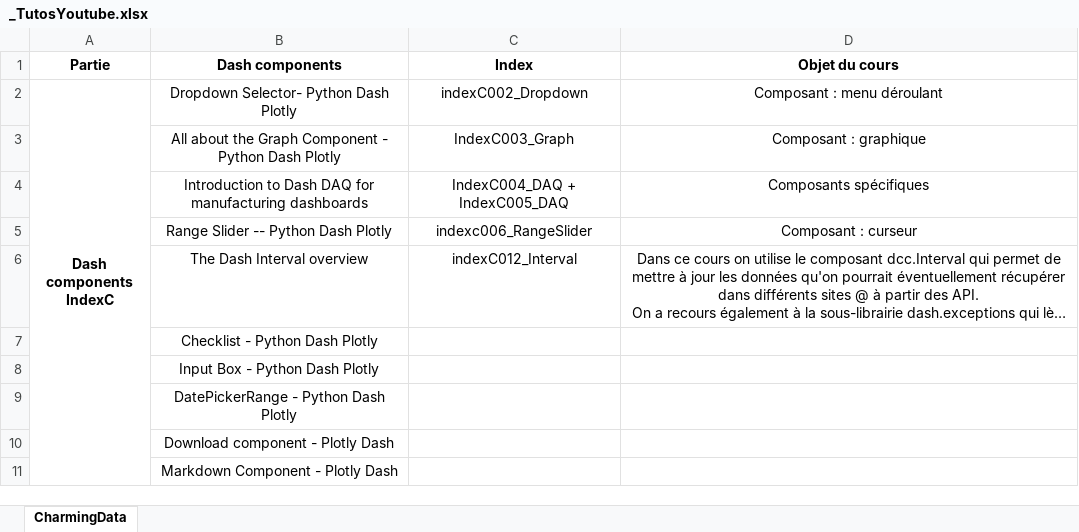
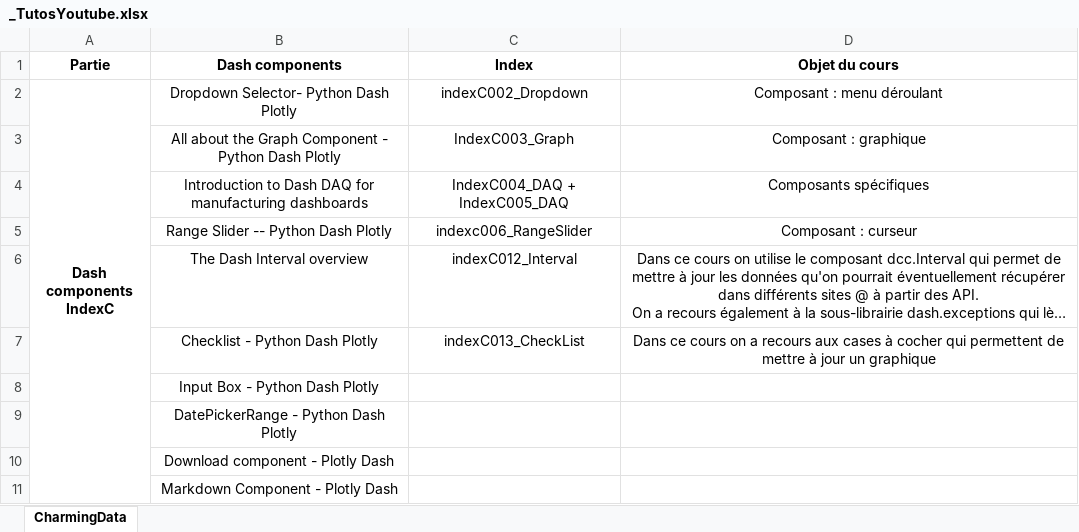
Before and after one commit to LeRoiFou/Dash, an Excel workbook: _TutosYoutube.xlsx, sheet CharmingData, drawn as a sheet; only a part is shown; long unchanged cells end in …; values as stored, in another font and other column widths than the file's, no borders; the diff names each change by its address in the sheet, - before the commit and + after, or states it on an @@ line.

```diff
--- a/_TutosYoutube.xlsx (sheet CharmingData)
+++ b/_TutosYoutube.xlsx (sheet CharmingData)
-C7 (Index): (empty)
+C7 (Index): indexC013_CheckList
-D7 (Objet du cours): (empty)
+D7 (Objet du cours): Dans ce cours on a recours aux cases à cocher qui permettent de mettre à jour un graphique
```
Also changed, not shown: 1 other file.
